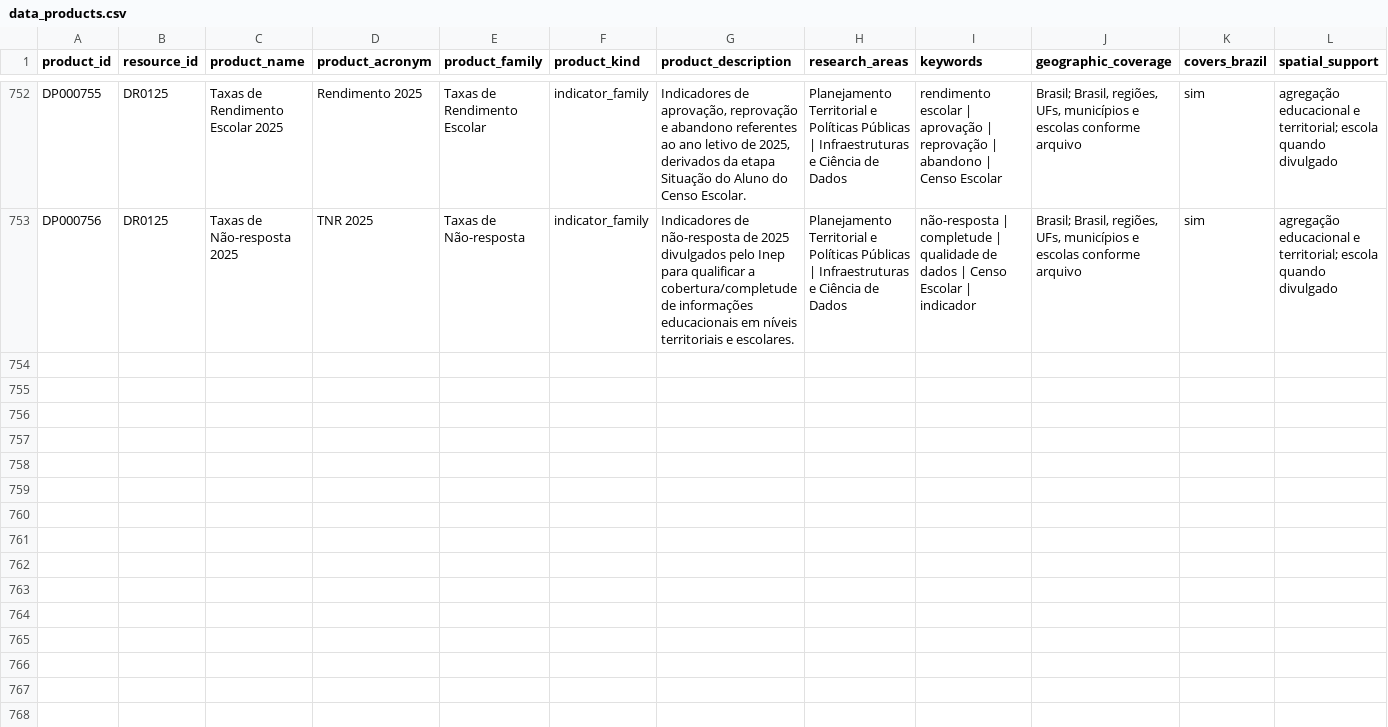
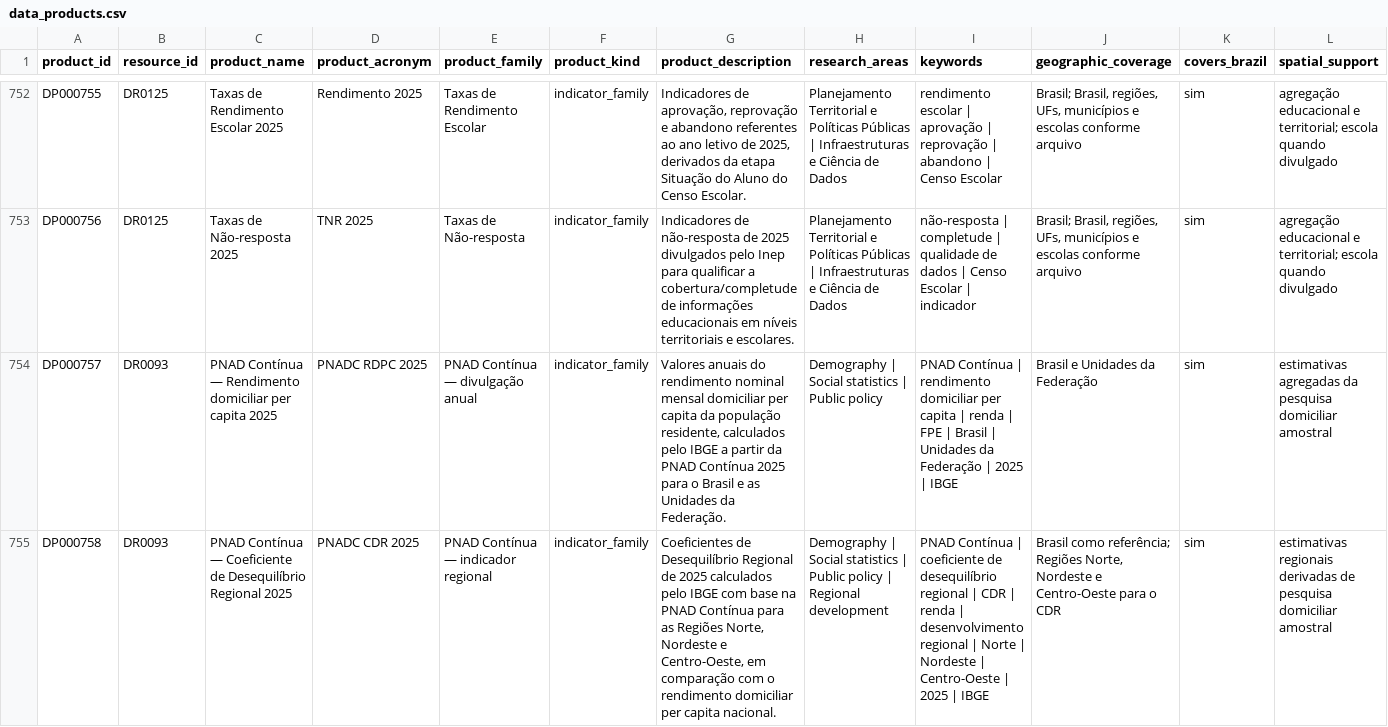
Before and after one commit to Ian-loc/vitrineciencia, a CSV file: data/data_products.csv, drawn as a sheet; only a part is shown, gaps mark what is left out; rows hold the shown columns only; the diff names each change by its address in the sheet, - before the commit and + after, or states it on an @@ line.

```diff
--- a/data/data_products.csv
+++ b/data/data_products.csv
+row 754: DP000757 | DR0093 | PNAD Contínua — Rendimento domiciliar per capita 2025 | PNADC RDPC 2025 | PNAD Contínua — divulgação anual | indicator_family | Valores anuais do rendimento nominal mensal domiciliar per capita da população residente, calculados pelo IBGE a partir da PNAD Contínua 2025 para o Brasil e as Unidades da Federação. | Demography | Social statistics | Public policy | PNAD Contínua | rendimento domiciliar per capita | renda | FPE | Brasil | Unidades da Federação | 2025 | IBGE | Brasil e Unidades da Federação | sim | estimativas agregadas da pesquisa domiciliar amostral
+row 755: DP000758 | DR0093 | PNAD Contínua — Coeficiente de Desequilíbrio Regional 2025 | PNADC CDR 2025 | PNAD Contínua — indicador regional | indicator_family | Coeficientes de Desequilíbrio Regional de 2025 calculados pelo IBGE com base na PNAD Contínua para as Regiões Norte, Nordeste e Centro-Oeste, em comparação com o rendimento domiciliar per capita nacional. | Demography | Social statistics | Public policy | Regional development | PNAD Contínua | coeficiente de desequilíbrio regional | CDR | renda | desenvolvimento regional | Norte | Nordeste | Centro-Oeste | 2025 | IBGE | Brasil como referência; Regiões Norte, Nordeste e Centro-Oeste para o CDR | sim | estimativas regionais derivadas de pesquisa domiciliar amostral
```
Also changed, not shown: data/product_distributions.csv, 1 other file.
